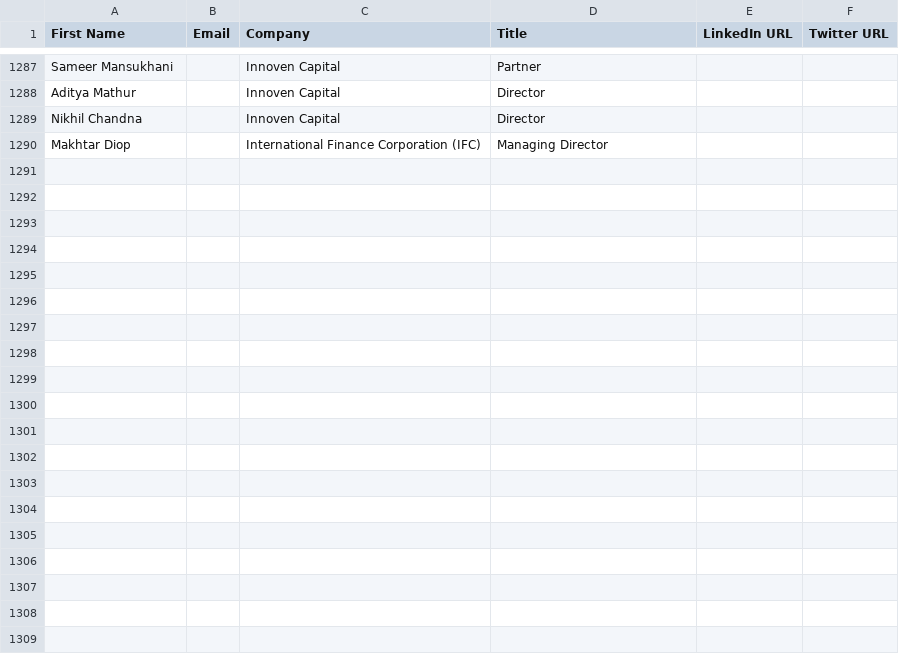
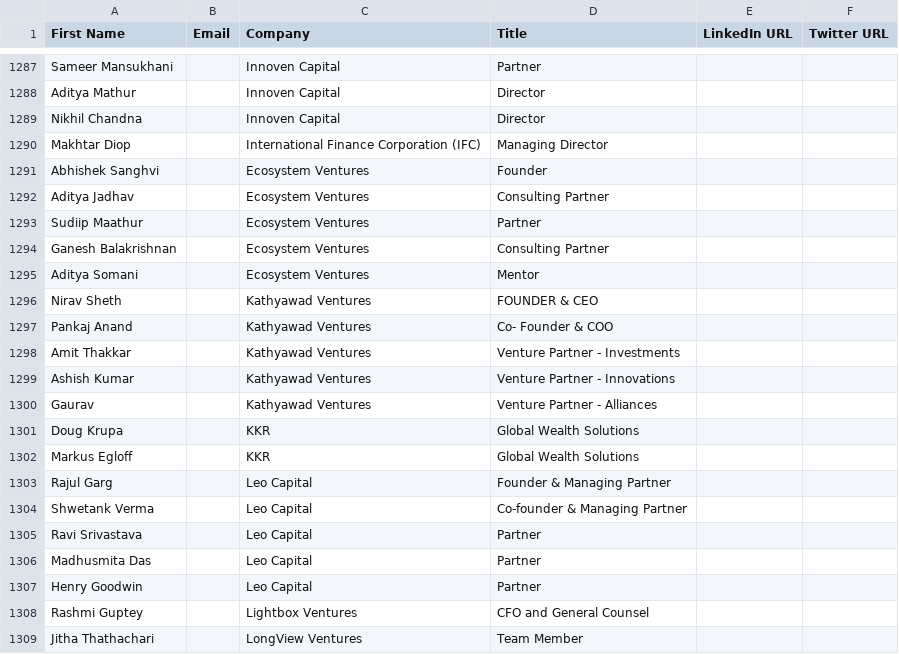
Before and after one commit to akshchhapolia/VCDekho, a CSV file: VC Dekho Sheet - Investor - Individuals.csv, drawn as a sheet; only a part is shown, gaps mark what is left out; the diff covers the shown part only; the diff names each change by its address in the sheet, - before the commit and + after, or states it on an @@ line.

```diff
--- a/VC Dekho Sheet - Investor - Individuals.csv
+++ b/VC Dekho Sheet - Investor - Individuals.csv
+row 1291: Abhishek Sanghvi |  | Ecosystem Ventures | Founder
+row 1292: Aditya Jadhav |  | Ecosystem Ventures | Consulting Partner
+row 1293: Sudiip Maathur |  | Ecosystem Ventures | Partner
+row 1294: Ganesh Balakrishnan |  | Ecosystem Ventures | Consulting Partner
+row 1295: Aditya Somani |  | Ecosystem Ventures | Mentor
+row 1296: Nirav Sheth |  | Kathyawad Ventures | FOUNDER & CEO
+row 1297: Pankaj Anand |  | Kathyawad Ventures | Co- Founder & COO
+row 1298: Amit Thakkar |  | Kathyawad Ventures | Venture Partner - Investments
+row 1299: Ashish Kumar |  | Kathyawad Ventures | Venture Partner - Innovations
+row 1300: Gaurav |  | Kathyawad Ventures | Venture Partner - Alliances
+row 1301: Doug Krupa |  | KKR | Global Wealth Solutions
+row 1302: Markus Egloff |  | KKR | Global Wealth Solutions
+row 1303: Rajul Garg |  | Leo Capital | Founder & Managing Partner
+row 1304: Shwetank Verma |  | Leo Capital | Co-founder & Managing Partner
+row 1305: Ravi Srivastava |  | Leo Capital | Partner
+row 1306: Madhusmita Das |  | Leo Capital | Partner
+row 1307: Henry Goodwin |  | Leo Capital | Partner
+row 1308: Rashmi Guptey |  | Lightbox Ventures | CFO and General Counsel
+row 1309: Jitha Thathachari |  | LongView Ventures | Team Member
```
Also changed, not shown: 41 added rows elsewhere in this file, 3 other files.
